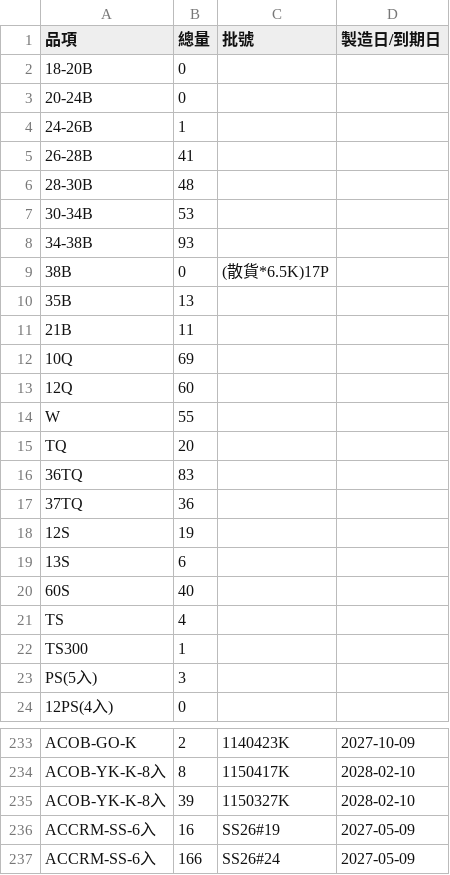
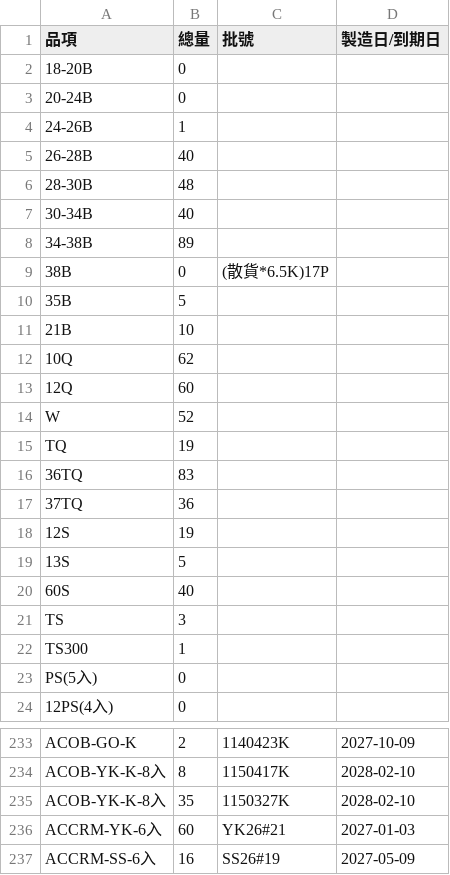
Before and after one commit to mingfonglpg-bit/-, a CSV file: frozen.csv, drawn as a sheet; only a part is shown, gaps mark what is left out; the shorter side is filled out with more unchanged rows; the diff covers the shown part only.

```diff
--- a/frozen.csv
+++ b/frozen.csv
@@ -4,13 +4,13 @@
 24-26B,1,,
-26-28B,41,,
+26-28B,40,,
 28-30B,48,,
-30-34B,53,,
-34-38B,93,,
+30-34B,40,,
+34-38B,89,,
 38B,0,(散貨*6.5K)17P,
-35B,13,,
-21B,11,,
-10Q,69,,
+35B,5,,
+21B,10,,
+10Q,62,,
 12Q,60,,
-W,55,,
-TQ,20,,
+W,52,,
+TQ,19,,
 36TQ,83,,
@@ -18,7 +18,7 @@ TQ,20,,
 12S,19,,
-13S,6,,
+13S,5,,
 60S,40,,
-TS,4,,
+TS,3,,
 TS300,1,,
-PS(5入),3,,
+PS(5入),0,,
 12PS(4入),0,,
@@ -234,3 +234,4 @@ ACOB-GO-K,2,1140423K,2027-10-09
 ACOB-YK-K-8入,8,1150417K,2028-02-10
-ACOB-YK-K-8入,39,1150327K,2028-02-10
+ACOB-YK-K-8入,35,1150327K,2028-02-10
+ACCRM-YK-6入,60,YK26#21,2027-01-03
 ACCRM-SS-6入,16,SS26#19,2027-05-09
```
Also changed, not shown: 1 added row and 37 edited cells elsewhere in this file, beef.csv, chilled.csv.
